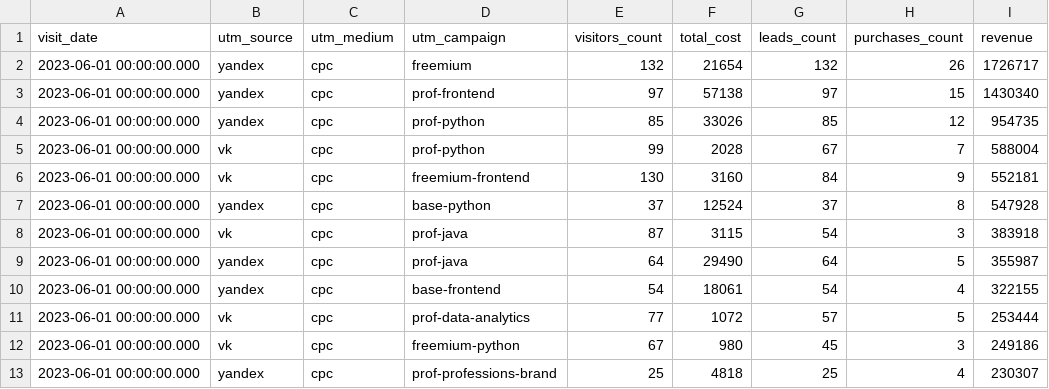
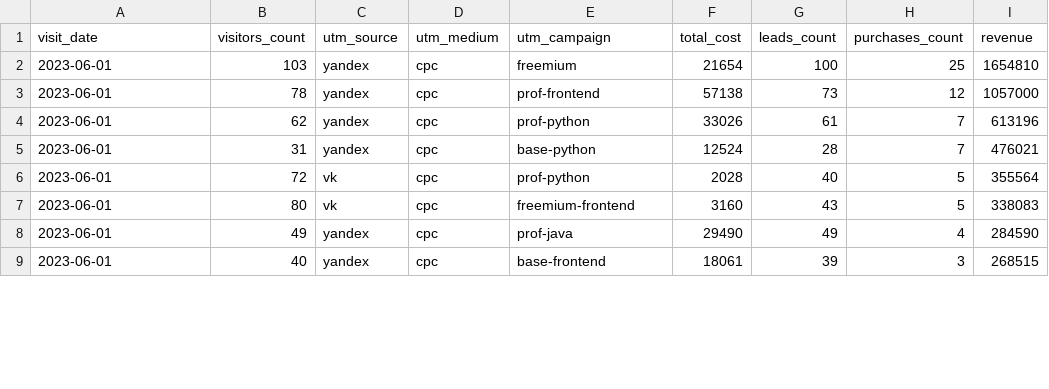
Before and after one commit to rkliver/data-analytics-project-96, a CSV file: aggregate_last_paid_click.csv, drawn as a sheet; only a part is shown; removed rows and columns are numbered as before the commit, all else as after; the diff covers the shown part only; the diff names each change by its address in the sheet, - before the commit and + after, or states it on an @@ line.

```diff
--- a/aggregate_last_paid_click.csv
+++ b/aggregate_last_paid_click.csv
+column B (visitors_count), rows 2-4: 103 | 78 | 62; rows 6-9: 72 | 80 | 49 | 40
-column E (visitors_count), rows 2-6: 132 | 97 | 85 | 99 | 130; rows 9-10: 64 | 54
-A2:A4 (visit_date): 2023-06-01 00:00:00.000
+A2:A4 (visit_date): 2023-06-01
-G2 (leads_count): 132
+G2 (leads_count): 100
-H2 (purchases_count): 26
+H2 (purchases_count): 25
-I2 (revenue): 1726717
+I2 (revenue): 1654810
-G3 (leads_count): 97
+G3 (leads_count): 73
-H3 (purchases_count): 15
+H3 (purchases_count): 12
-I3 (revenue): 1430340
+I3 (revenue): 1057000
-G4 (leads_count): 85
+G4 (leads_count): 61
-H4 (purchases_count): 12
+H4 (purchases_count): 7
-I4 (revenue): 954735
+I4 (revenue): 613196
+row 5: 2023-06-01 | 31 | yandex | cpc | base-python | 12524 | 28 | 7 | 476021
-A6:A7 (visit_date): 2023-06-01 00:00:00.000
+A6:A7 (visit_date): 2023-06-01
-G6 (leads_count): 67
+G6 (leads_count): 40
-H6 (purchases_count): 7
+H6 (purchases_count): 5
-I6 (revenue): 588004
+I6 (revenue): 355564
-G7 (leads_count): 84
+G7 (leads_count): 43
-H7 (purchases_count): 9
+H7 (purchases_count): 5
-I7 (revenue): 552181
+I7 (revenue): 338083
-row 7: 2023-06-01 00:00:00.000 | yandex | cpc | base-python | 37 | 12524 | 37 | 8 | 547928
-row 8: 2023-06-01 00:00:00.000 | vk | cpc | prof-java | 87 | 3115 | 54 | 3 | 383918
-A8:A9 (visit_date): 2023-06-01 00:00:00.000
+A8:A9 (visit_date): 2023-06-01
-G8 (leads_count): 64
+G8 (leads_count): 49
-H8 (purchases_count): 5
+H8 (purchases_count): 4
-I8 (revenue): 355987
+I8 (revenue): 284590
-G9 (leads_count): 54
+G9 (leads_count): 39
-H9 (purchases_count): 4
+H9 (purchases_count): 3
-I9 (revenue): 322155
+I9 (revenue): 268515
-row 11: 2023-06-01 00:00:00.000 | vk | cpc | prof-data-analytics | 77 | 1072 | 57 | 5 | 253444
-row 12: 2023-06-01 00:00:00.000 | vk | cpc | freemium-python | 67 | 980 | 45 | 3 | 249186
-row 13: 2023-06-01 00:00:00.000 | yandex | cpc | prof-professions-brand | 25 | 4818 | 25 | 4 | 230307
```
Also changed, not shown: 5 added rows, 1 removed row and 6 edited cells elsewhere in this file, 1 other file.
